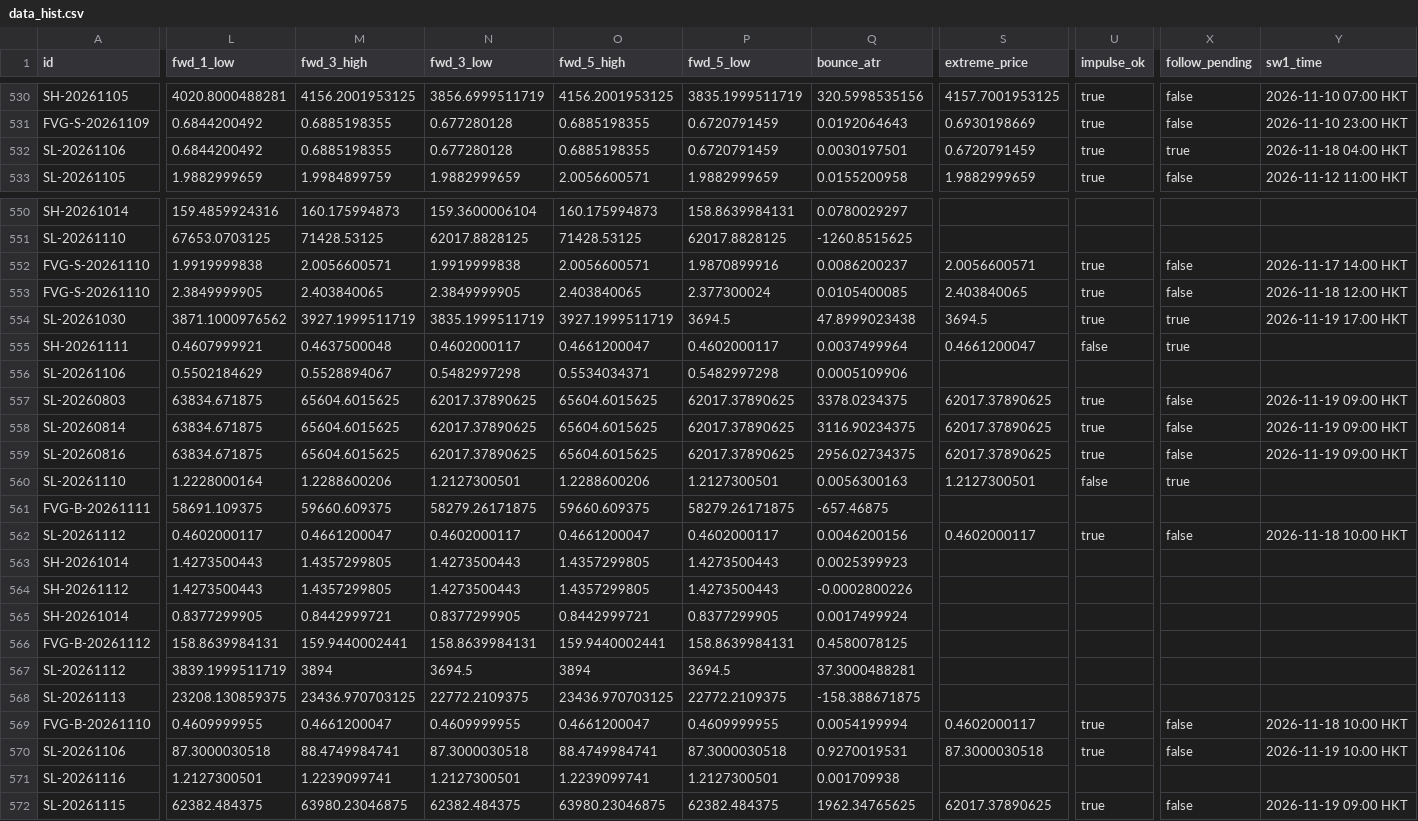
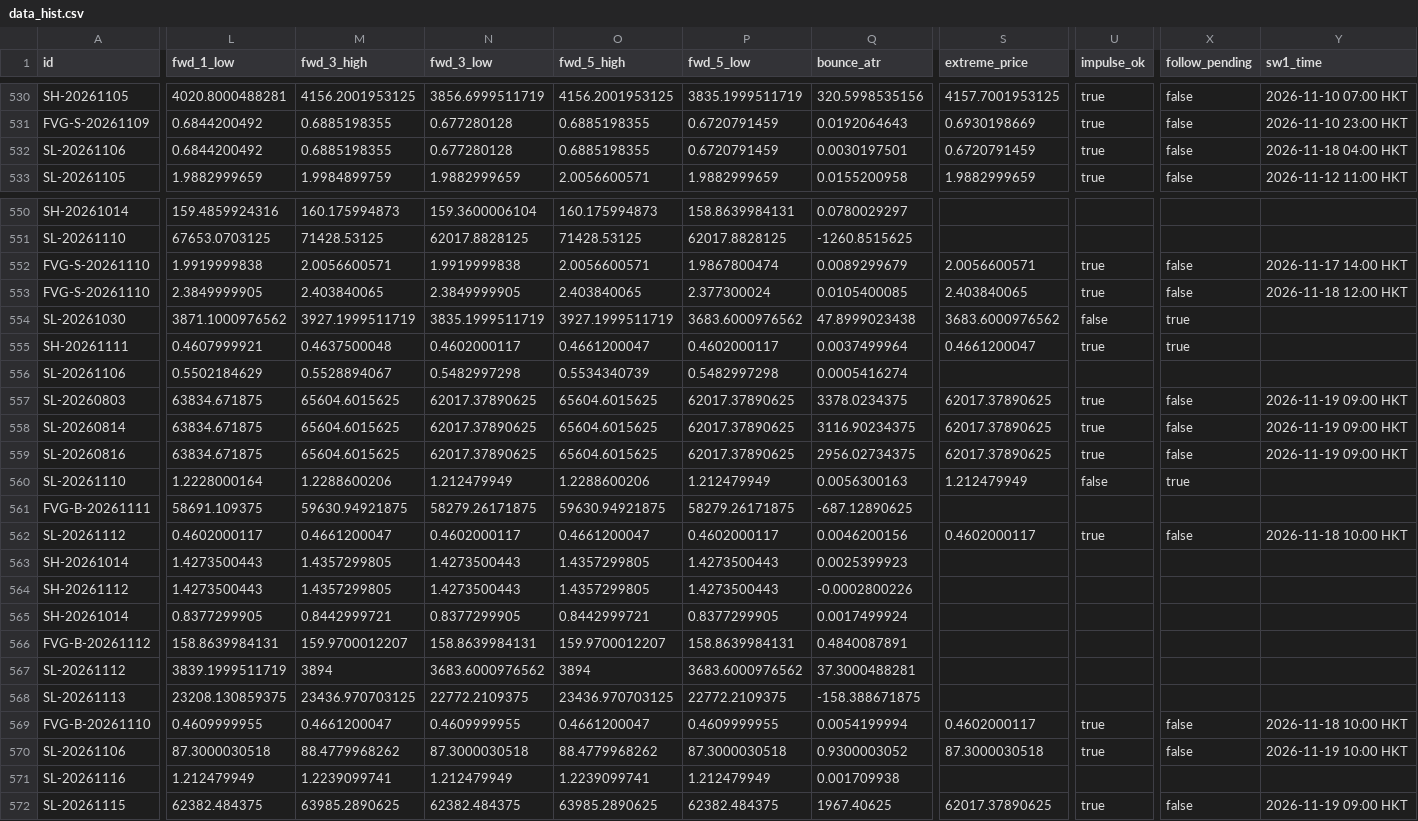
Before and after one commit to keenewong-ai/xauusd-bounce-live, a CSV file: data_hist.csv, drawn as a sheet; only a part is shown, gaps mark what is left out; the diff covers the shown part only; the diff names each change by its address in the sheet, - before the commit and + after, or states it on an @@ line.

```diff
--- a/data_hist.csv
+++ b/data_hist.csv
-X532 (follow_pending): true
+X532 (follow_pending): false
-P552 (fwd_5_low): 1.9870899916
+P552 (fwd_5_low): 1.9867800474
-Q552 (bounce_atr): 0.0086200237
+Q552 (bounce_atr): 0.0089299679
-P554 (fwd_5_low): 3694.5
+P554 (fwd_5_low): 3683.6000976562
-S554 (extreme_price): 3694.5
+S554 (extreme_price): 3683.6000976562
-U554 (impulse_ok): true
+U554 (impulse_ok): false
-Y554 (sw1_time): 2026-11-19 17:00 HKT
+Y554 (sw1_time): (empty)
-U555 (impulse_ok): false
+U555 (impulse_ok): true
-O556 (fwd_5_high): 0.5534034371
+O556 (fwd_5_high): 0.5534340739
-Q556 (bounce_atr): 0.0005109906
+Q556 (bounce_atr): 0.0005416274
-N560 (fwd_3_low): 1.2127300501
+N560 (fwd_3_low): 1.212479949
-P560 (fwd_5_low): 1.2127300501
+P560 (fwd_5_low): 1.212479949
-S560 (extreme_price): 1.2127300501
+S560 (extreme_price): 1.212479949
-M561 (fwd_3_high): 59660.609375
+M561 (fwd_3_high): 59630.94921875
-O561 (fwd_5_high): 59660.609375
+O561 (fwd_5_high): 59630.94921875
-Q561 (bounce_atr): -657.46875
+Q561 (bounce_atr): -687.12890625
-M566 (fwd_3_high): 159.9440002441
+M566 (fwd_3_high): 159.9700012207
-O566 (fwd_5_high): 159.9440002441
+O566 (fwd_5_high): 159.9700012207
-Q566 (bounce_atr): 0.4580078125
+Q566 (bounce_atr): 0.4840087891
-N567 (fwd_3_low): 3694.5
+N567 (fwd_3_low): 3683.6000976562
-P567 (fwd_5_low): 3694.5
+P567 (fwd_5_low): 3683.6000976562
-M570 (fwd_3_high): 88.4749984741
+M570 (fwd_3_high): 88.4779968262
-O570 (fwd_5_high): 88.4749984741
+O570 (fwd_5_high): 88.4779968262
-Q570 (bounce_atr): 0.9270019531
+Q570 (bounce_atr): 0.9300003052
-L571 (fwd_1_low): 1.2127300501
+L571 (fwd_1_low): 1.212479949
-N571 (fwd_3_low): 1.2127300501
+N571 (fwd_3_low): 1.212479949
-P571 (fwd_5_low): 1.2127300501
+P571 (fwd_5_low): 1.212479949
-M572 (fwd_3_high): 63980.23046875
+M572 (fwd_3_high): 63985.2890625
-O572 (fwd_5_high): 63980.23046875
+O572 (fwd_5_high): 63985.2890625
-Q572 (bounce_atr): 1962.34765625
+Q572 (bounce_atr): 1967.40625
```
Also changed, not shown: 17 edited cells elsewhere in this file, data_levels.csv, 2 other files.
